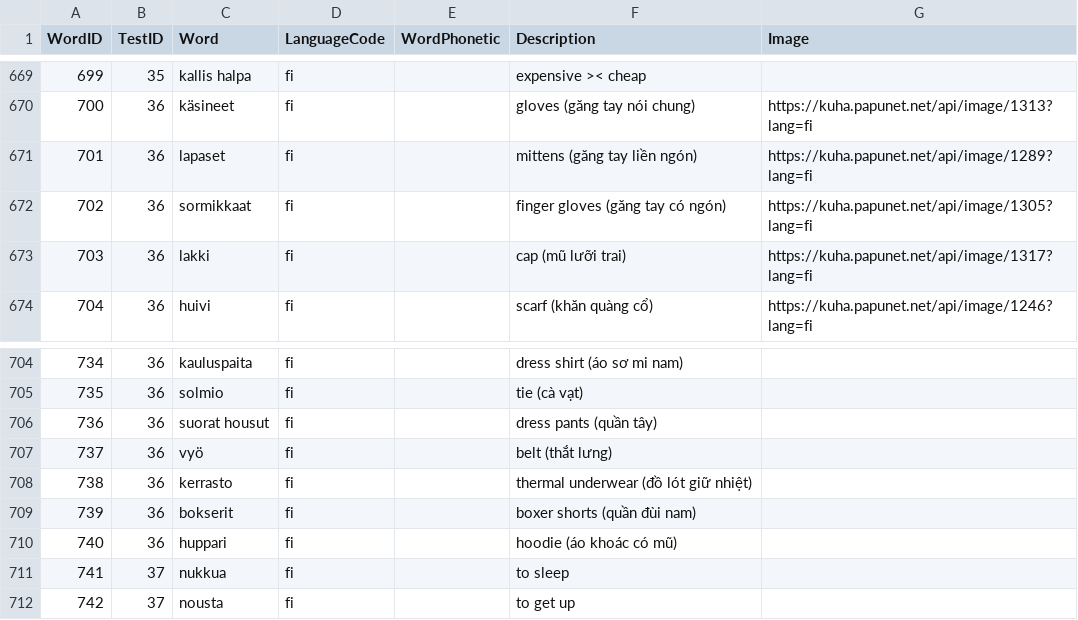
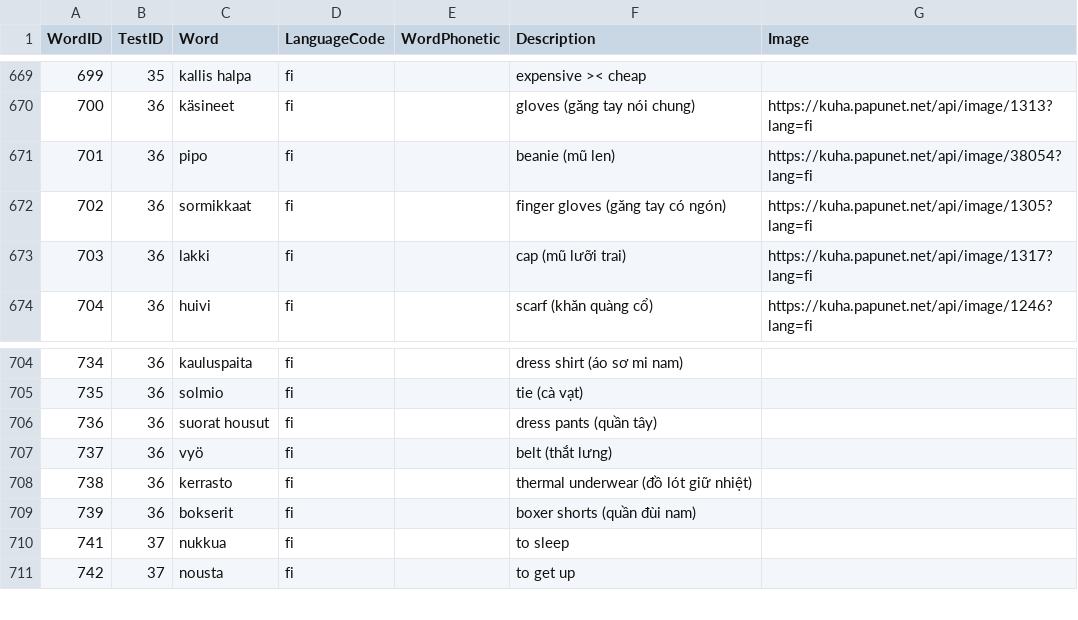
Before and after one commit to chuonghdh/Finnish4Kids, a CSV file: Data/WordsList.csv, drawn as a sheet; only a part is shown, gaps mark what is left out; the diff covers the shown part only.

```diff
--- a/Data/WordsList.csv
+++ b/Data/WordsList.csv
@@ -670,3 +670,3 @@
 700,36,käsineet,fi,,gloves (găng tay nói chung),https://kuha.papunet.net/api/image/1313?lang=fi
-701,36,lapaset,fi,,mittens (găng tay liền ngón),https://kuha.papunet.net/api/image/1289?lang=fi
+701,36,pipo,fi,,beanie (mũ len),https://kuha.papunet.net/api/image/38054?lang=fi
 702,36,sormikkaat,fi,,finger gloves (găng tay có ngón),https://kuha.papunet.net/api/image/1305?lang=fi
@@ -709,3 +709,2 @@
 739,36,bokserit,fi,,boxer shorts (quần đùi nam),
-740,36,huppari,fi,,hoodie (áo khoác có mũ),
 741,37,nukkua,fi,,to sleep,
```
Also changed, not shown: 3 added rows, 4 removed rows and 15 edited cells elsewhere in this file.
